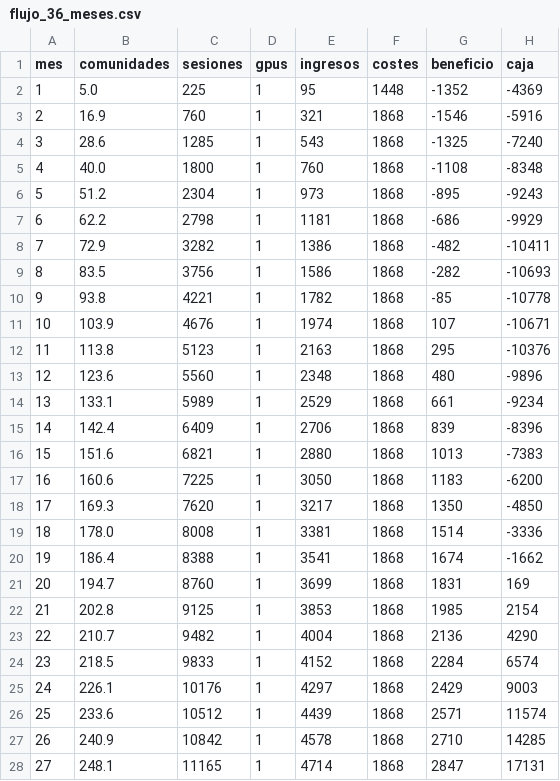
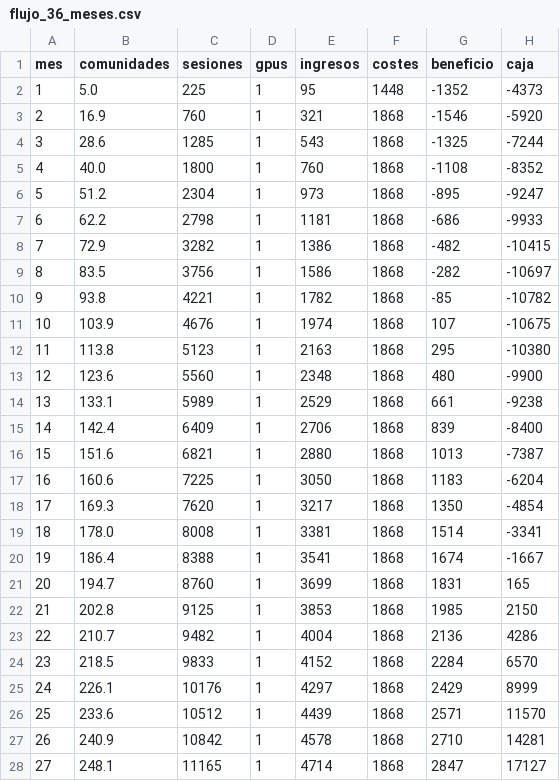
Before and after one commit to palodorado05/conserjeia, a CSV file: negocio/salida/flujo_36_meses.csv, drawn as a sheet; only a part is shown; the diff covers the shown part only.

```diff
--- a/negocio/salida/flujo_36_meses.csv
+++ b/negocio/salida/flujo_36_meses.csv
@@ -1,28 +1,28 @@
 mes,comunidades,sesiones,gpus,ingresos,costes,beneficio,caja
-1,5.0,225,1,95,1448,-1352,-4369
-2,16.9,760,1,321,1868,-1546,-5916
-3,28.6,1285,1,543,1868,-1325,-7240
-4,40.0,1800,1,760,1868,-1108,-8348
-5,51.2,2304,1,973,1868,-895,-9243
-6,62.2,2798,1,1181,1868,-686,-9929
-7,72.9,3282,1,1386,1868,-482,-10411
-8,83.5,3756,1,1586,1868,-282,-10693
-9,93.8,4221,1,1782,1868,-85,-10778
-10,103.9,4676,1,1974,1868,107,-10671
-11,113.8,5123,1,2163,1868,295,-10376
-12,123.6,5560,1,2348,1868,480,-9896
-13,133.1,5989,1,2529,1868,661,-9234
-14,142.4,6409,1,2706,1868,839,-8396
-15,151.6,6821,1,2880,1868,1013,-7383
-16,160.6,7225,1,3050,1868,1183,-6200
-17,169.3,7620,1,3217,1868,1350,-4850
-18,178.0,8008,1,3381,1868,1514,-3336
-19,186.4,8388,1,3541,1868,1674,-1662
-20,194.7,8760,1,3699,1868,1831,169
-21,202.8,9125,1,3853,1868,1985,2154
-22,210.7,9482,1,4004,1868,2136,4290
-23,218.5,9833,1,4152,1868,2284,6574
-24,226.1,10176,1,4297,1868,2429,9003
-25,233.6,10512,1,4439,1868,2571,11574
-26,240.9,10842,1,4578,1868,2710,14285
-27,248.1,11165,1,4714,1868,2847,17131
+1,5.0,225,1,95,1448,-1352,-4373
+2,16.9,760,1,321,1868,-1546,-5920
+3,28.6,1285,1,543,1868,-1325,-7244
+4,40.0,1800,1,760,1868,-1108,-8352
+5,51.2,2304,1,973,1868,-895,-9247
+6,62.2,2798,1,1181,1868,-686,-9933
+7,72.9,3282,1,1386,1868,-482,-10415
+8,83.5,3756,1,1586,1868,-282,-10697
+9,93.8,4221,1,1782,1868,-85,-10782
+10,103.9,4676,1,1974,1868,107,-10675
+11,113.8,5123,1,2163,1868,295,-10380
+12,123.6,5560,1,2348,1868,480,-9900
+13,133.1,5989,1,2529,1868,661,-9238
+14,142.4,6409,1,2706,1868,839,-8400
+15,151.6,6821,1,2880,1868,1013,-7387
+16,160.6,7225,1,3050,1868,1183,-6204
+17,169.3,7620,1,3217,1868,1350,-4854
+18,178.0,8008,1,3381,1868,1514,-3341
+19,186.4,8388,1,3541,1868,1674,-1667
+20,194.7,8760,1,3699,1868,1831,165
+21,202.8,9125,1,3853,1868,1985,2150
+22,210.7,9482,1,4004,1868,2136,4286
+23,218.5,9833,1,4152,1868,2284,6570
+24,226.1,10176,1,4297,1868,2429,8999
+25,233.6,10512,1,4439,1868,2571,11570
+26,240.9,10842,1,4578,1868,2710,14281
+27,248.1,11165,1,4714,1868,2847,17127
```
Also changed, not shown: 9 edited cells elsewhere in this file, 11 other files.
